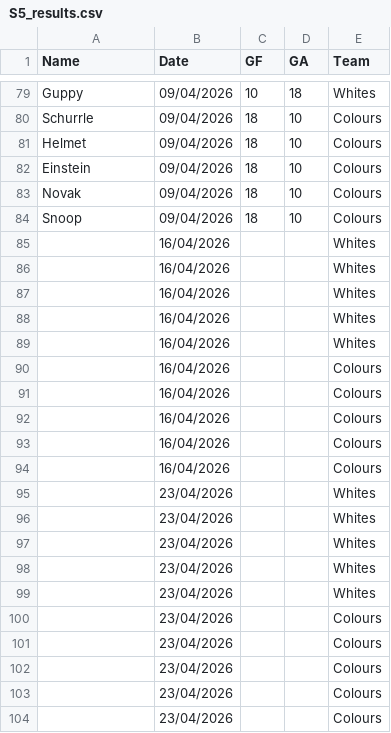
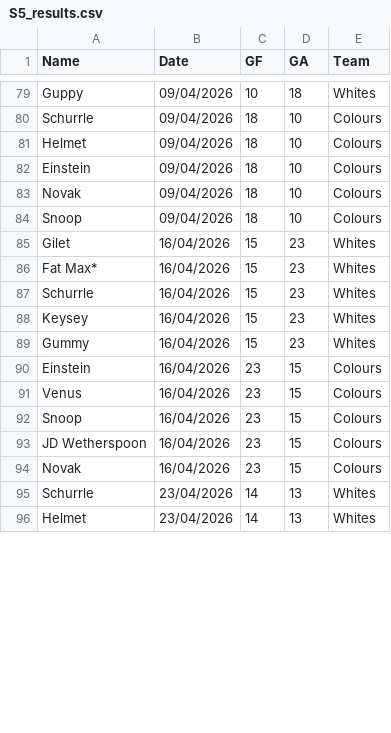
Before and after one commit to Deadlocked2/football_table, a CSV file: data/S5_results.csv, drawn as a sheet; only a part is shown, gaps mark what is left out; the diff covers the shown part only.

```diff
--- a/data/S5_results.csv
+++ b/data/S5_results.csv
@@ -84,21 +84,13 @@ Novak,09/04/2026,18,10,Colours
 Snoop,09/04/2026,18,10,Colours
-,16/04/2026,,,Whites
-,16/04/2026,,,Whites
-,16/04/2026,,,Whites
-,16/04/2026,,,Whites
-,16/04/2026,,,Whites
-,16/04/2026,,,Colours
-,16/04/2026,,,Colours
-,16/04/2026,,,Colours
-,16/04/2026,,,Colours
-,16/04/2026,,,Colours
-,23/04/2026,,,Whites
-,23/04/2026,,,Whites
-,23/04/2026,,,Whites
-,23/04/2026,,,Whites
-,23/04/2026,,,Whites
-,23/04/2026,,,Colours
-,23/04/2026,,,Colours
-,23/04/2026,,,Colours
-,23/04/2026,,,Colours
-,23/04/2026,,,Colours
+Gilet,16/04/2026,15,23,Whites
+Fat Max*,16/04/2026,15,23,Whites
+Schurrle,16/04/2026,15,23,Whites
+Keysey,16/04/2026,15,23,Whites
+Gummy,16/04/2026,15,23,Whites
+Einstein,16/04/2026,23,15,Colours
+Venus,16/04/2026,23,15,Colours
+Snoop,16/04/2026,23,15,Colours
+JD Wetherspoon,16/04/2026,23,15,Colours
+Novak,16/04/2026,23,15,Colours
+Schurrle,23/04/2026,14,13,Whites
+Helmet,23/04/2026,14,13,Whites
```
Also changed, not shown: 8 added rows elsewhere in this file, outputs/bumpchart.csv, outputs/bumpchart_t.csv, 2 other files.
